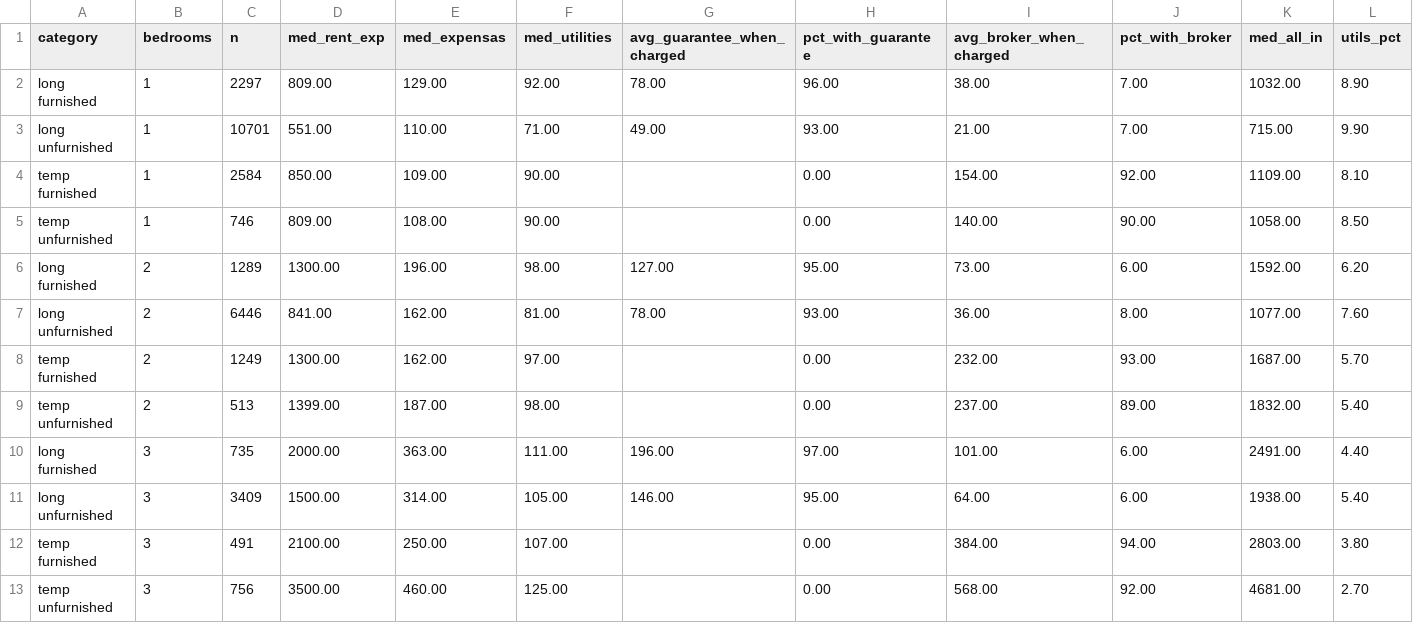
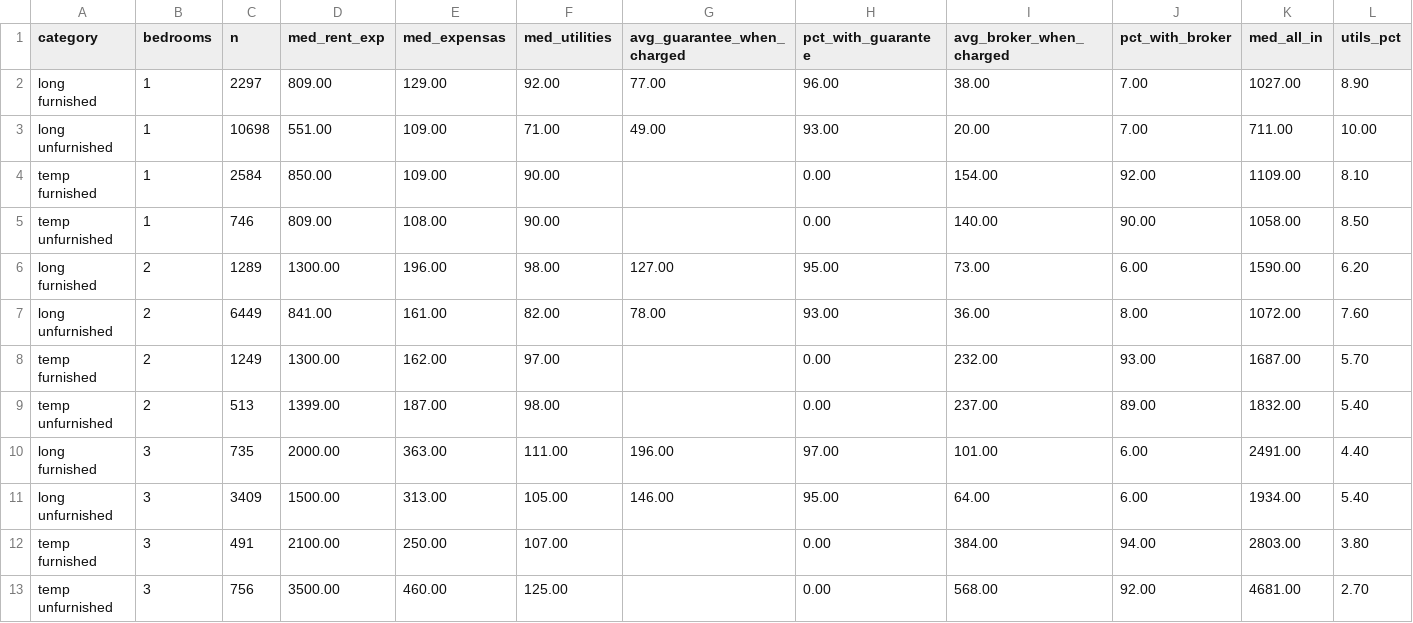
Before and after one commit to unitrank/buenos-aires-rental-market, a CSV file: data/latest/cost-breakdown.csv, drawn as a sheet; only a part is shown; the diff names each change by its address in the sheet, - before the commit and + after, or states it on an @@ line.

```diff
--- a/data/latest/cost-breakdown.csv
+++ b/data/latest/cost-breakdown.csv
-G2 (avg_guarantee_when_charged): 78.00
+G2 (avg_guarantee_when_charged): 77.00
-K2 (med_all_in): 1032.00
+K2 (med_all_in): 1027.00
-C3 (n): 10701
+C3 (n): 10698
-E3 (med_expensas): 110.00
+E3 (med_expensas): 109.00
-I3 (avg_broker_when_charged): 21.00
+I3 (avg_broker_when_charged): 20.00
-K3 (med_all_in): 715.00
+K3 (med_all_in): 711.00
-L3 (utils_pct): 9.90
+L3 (utils_pct): 10.00
-K6 (med_all_in): 1592.00
+K6 (med_all_in): 1590.00
-C7 (n): 6446
+C7 (n): 6449
-E7 (med_expensas): 162.00
+E7 (med_expensas): 161.00
-F7 (med_utilities): 81.00
+F7 (med_utilities): 82.00
-K7 (med_all_in): 1077.00
+K7 (med_all_in): 1072.00
-E11 (med_expensas): 314.00
+E11 (med_expensas): 313.00
-K11 (med_all_in): 1938.00
+K11 (med_all_in): 1934.00
```
Also changed, not shown: data/history/uaci-2026-10.csv, data/latest/by-barrio.csv, 7 other files.
